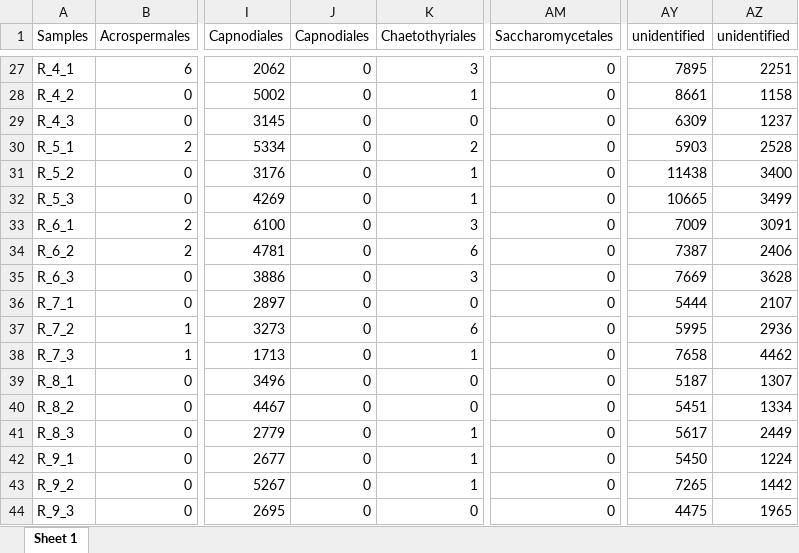
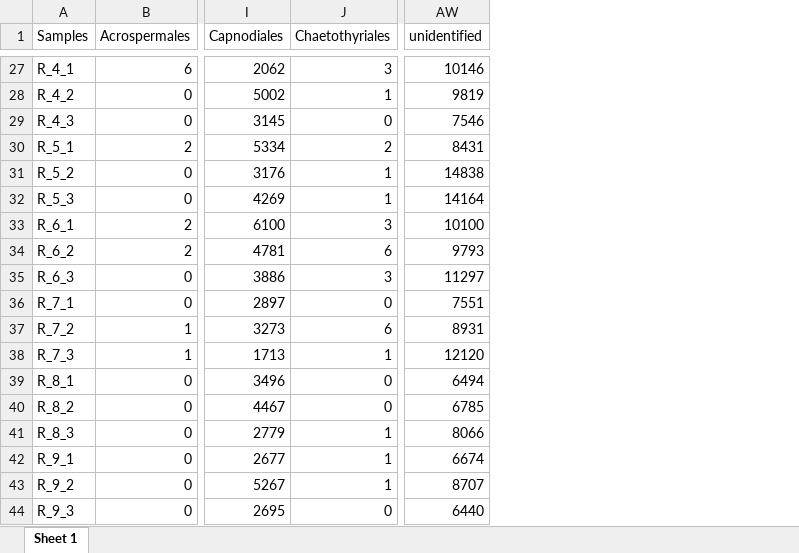
Before and after one commit to junior-research-lab/microbiome_soil, an Excel workbook: NMDS/ITS2/ITS2_order_reads.xlsx, sheet Sheet 1, drawn as a sheet; only a part is shown, gaps mark what is left out; values as stored, in another font and other column widths than the file's, no borders; removed rows and columns are numbered as before the commit, all else as after; the diff covers the shown part only; the diff names each change by its address in the sheet, - before the commit and + after, or states it on an @@ line.

```diff
--- a/NMDS/ITS2/ITS2_order_reads.xlsx (sheet Sheet 1)
+++ b/NMDS/ITS2/ITS2_order_reads.xlsx (sheet Sheet 1)
-column J (Capnodiales), rows 27-44: all 0
-column AM (Saccharomycetales), rows 27-44: all 0
-column AZ (unidentified), rows 27-44: 2251 | 1158 | 1237 | 2528 | 3400 | 3499 | 3091 | 2406 | 3628 | 2107 | 2936 | 4462 | 1307 | 1334 | 2449 | 1224 | 1442 | 1965
-AW27 (unidentified): 7895
+AW27 (unidentified): 10146
-AW28 (unidentified): 8661
+AW28 (unidentified): 9819
-AW29 (unidentified): 6309
+AW29 (unidentified): 7546
-AW30 (unidentified): 5903
+AW30 (unidentified): 8431
-AW31 (unidentified): 11438
+AW31 (unidentified): 14838
-AW32 (unidentified): 10665
+AW32 (unidentified): 14164
-AW33 (unidentified): 7009
+AW33 (unidentified): 10100
-AW34 (unidentified): 7387
+AW34 (unidentified): 9793
-AW35 (unidentified): 7669
+AW35 (unidentified): 11297
-AW36 (unidentified): 5444
+AW36 (unidentified): 7551
-AW37 (unidentified): 5995
+AW37 (unidentified): 8931
-AW38 (unidentified): 7658
+AW38 (unidentified): 12120
-AW39 (unidentified): 5187
+AW39 (unidentified): 6494
-AW40 (unidentified): 5451
+AW40 (unidentified): 6785
-AW41 (unidentified): 5617
+AW41 (unidentified): 8066
-AW42 (unidentified): 5450
+AW42 (unidentified): 6674
-AW43 (unidentified): 7265
+AW43 (unidentified): 8707
-AW44 (unidentified): 4475
+AW44 (unidentified): 6440
```
Also changed, not shown: 29 edited cells elsewhere in this sheet, NMDS/ITS2/ITS2_gender_reads.xlsx, NMDS/ITS2/ITS2_phylum_reads.xlsx.
